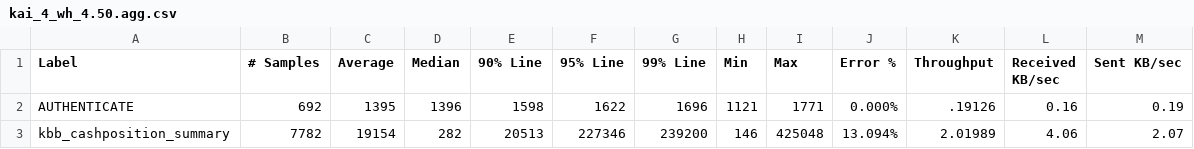
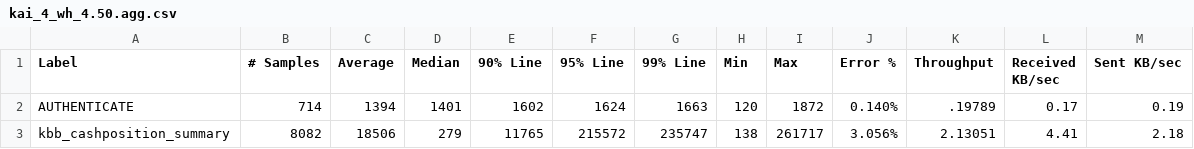
Before and after one commit to kasisto/kai_perf_tools, a CSV file: capi_jmeter/configs/kcb/kai_4_wh_4.50.agg.csv, drawn as a sheet; only a part is shown; the diff covers the shown part only.

```diff
--- a/capi_jmeter/configs/kcb/kai_4_wh_4.50.agg.csv
+++ b/capi_jmeter/configs/kcb/kai_4_wh_4.50.agg.csv
@@ -1,3 +1,3 @@
 Label,# Samples,Average,Median,90% Line,95% Line,99% Line,Min,Max,Error %,Throughput,Received KB/sec,Sent KB/sec
-AUTHENTICATE,692,1395,1396,1598,1622,1696,1121,1771,0.000%,.19126,0.16,0.19
-kbb_cashposition_summary,7782,19154,282,20513,227346,239200,146,425048,13.094%,2.01989,4.06,2.07
+AUTHENTICATE,714,1394,1401,1602,1624,1663,120,1872,0.140%,.19789,0.17,0.19
+kbb_cashposition_summary,8082,18506,279,11765,215572,235747,138,261717,3.056%,2.13051,4.41,2.18
```
Also changed, not shown: 24 edited cells elsewhere in this file, capi_jmeter/configs/kcb/kai_4_wh_4.50.summmary.csv.
